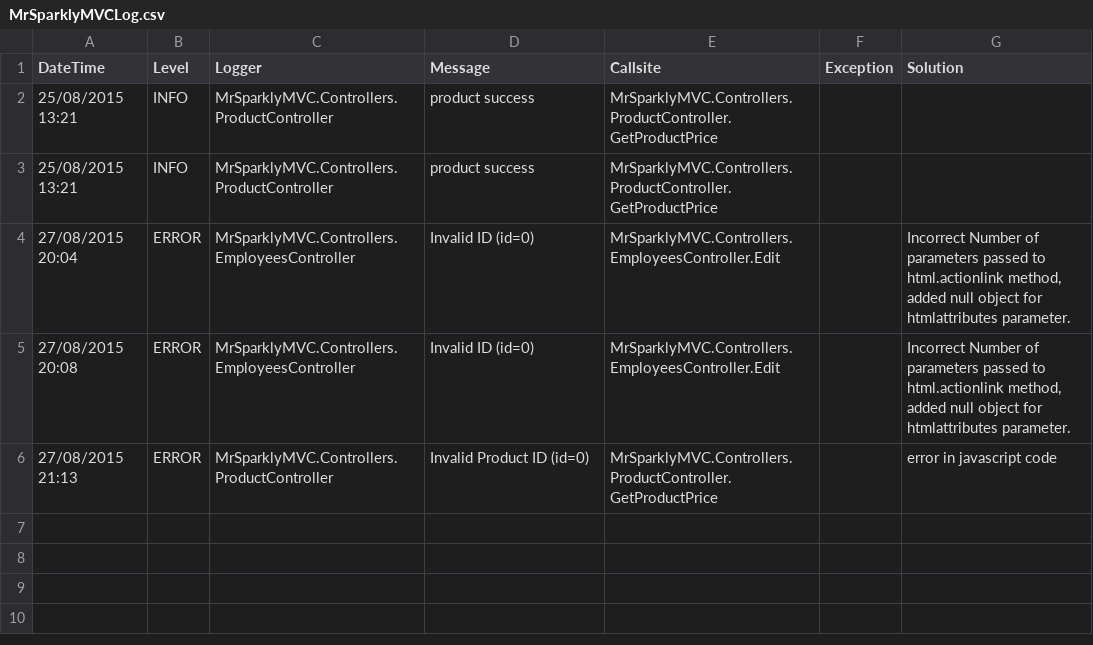
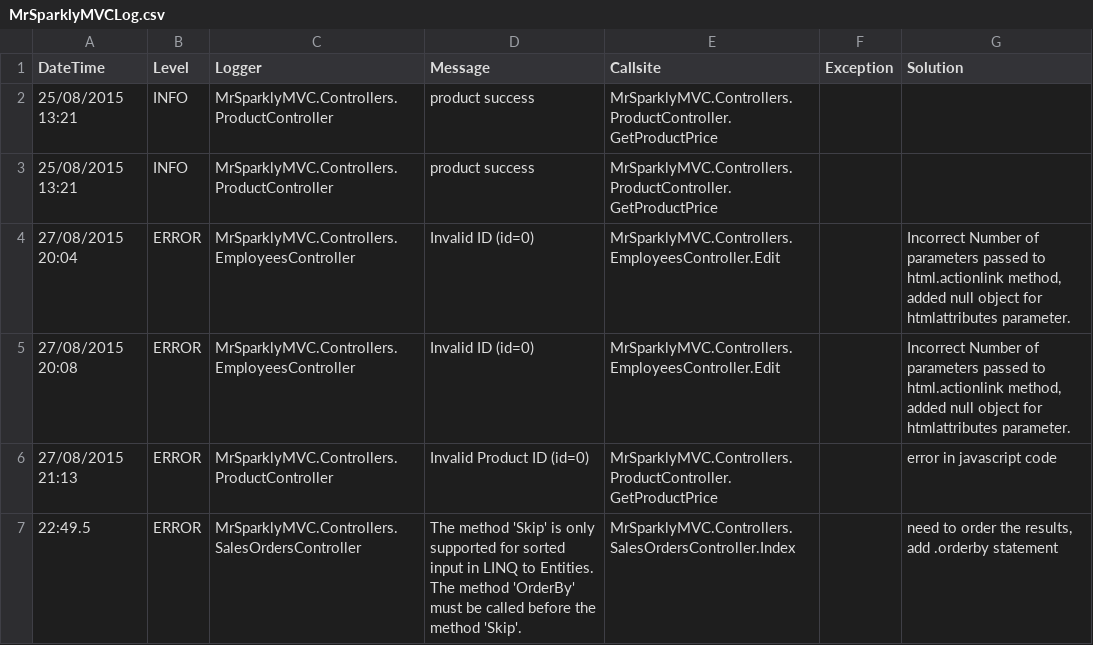
Before and after one commit to trentyoung1/mrsparklymvc, a CSV file: MrSparklyMVC/Logs/MrSparklyMVCLog.csv, drawn as a sheet.

Commit message:
added pagination to sales orders

```diff
--- a/MrSparklyMVC/Logs/MrSparklyMVCLog.csv
+++ b/MrSparklyMVC/Logs/MrSparklyMVCLog.csv
@@ -6 +6,2 @@ DateTime,Level,Logger,Message,Callsite,Exception,Solution
 27/08/2015 21:13,ERROR,MrSparklyMVC.Controllers.ProductController,Invalid Product ID (id=0),MrSparklyMVC.Controllers.ProductController.GetProductPrice,,error in javascript code
+22:49.5,ERROR,MrSparklyMVC.Controllers.SalesOrdersController,The method 'Skip' is only supported for sorted input in LINQ to Entities. The method 'OrderBy' must be called before the method 'Skip'.,MrSparklyMVC.Controllers.SalesOrdersController.Index,,"need to order the results, add .orderby statement"
```
Also changed, not shown: 6 other files.
